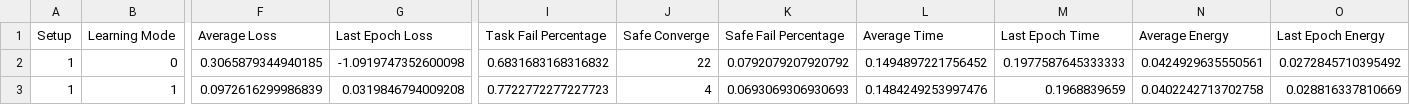
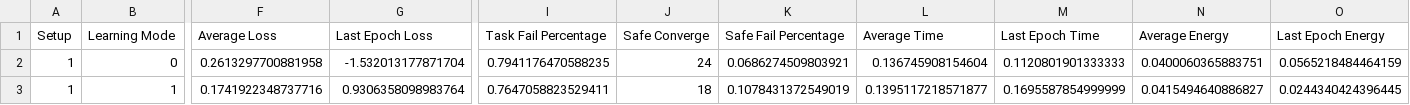
Before and after one commit to seyedAliHamedi/DTRL, a CSV file: results/mainTestResults2.csv, drawn as a sheet; only a part is shown, gaps mark what is left out; the diff covers the shown part only; the diff names each change by its address in the sheet, - before the commit and + after, or states it on an @@ line.

```diff
--- a/results/mainTestResults2.csv
+++ b/results/mainTestResults2.csv
-F2 (Average Loss): 0.3065879344940185
+F2 (Average Loss): 0.2613297700881958
-G2 (Last Epoch Loss): -1.0919747352600098
+G2 (Last Epoch Loss): -1.532013177871704
-I2 (Task Fail Percentage): 0.6831683168316832
+I2 (Task Fail Percentage): 0.7941176470588235
-J2 (Safe Converge): 22
+J2 (Safe Converge): 24
-K2 (Safe Fail Percentage): 0.0792079207920792
+K2 (Safe Fail Percentage): 0.0686274509803921
-L2 (Average Time): 0.1494897221756452
+L2 (Average Time): 0.136745908154604
-M2 (Last Epoch Time): 0.1977587645333333
+M2 (Last Epoch Time): 0.1120801901333333
-N2 (Average Energy): 0.0424929635550561
+N2 (Average Energy): 0.0400060365883751
-O2 (Last Epoch Energy): 0.0272845710395492
+O2 (Last Epoch Energy): 0.0565218484464159
-F3 (Average Loss): 0.0972616299986839
+F3 (Average Loss): 0.1741922348737716
-G3 (Last Epoch Loss): 0.0319846794009208
+G3 (Last Epoch Loss): 0.9306358098983764
-I3 (Task Fail Percentage): 0.7722772277227723
+I3 (Task Fail Percentage): 0.7647058823529411
-J3 (Safe Converge): 4
+J3 (Safe Converge): 18
-K3 (Safe Fail Percentage): 0.0693069306930693
+K3 (Safe Fail Percentage): 0.1078431372549019
-L3 (Average Time): 0.1484249253997476
+L3 (Average Time): 0.1395117218571877
-M3 (Last Epoch Time): 0.1968839659
+M3 (Last Epoch Time): 0.1695587854999999
-N3 (Average Energy): 0.0402242713702758
+N3 (Average Energy): 0.0415494640886827
-O3 (Last Epoch Energy): 0.028816337810669
+O3 (Last Epoch Energy): 0.0244340424396445
```
Also changed, not shown: 61 edited cells elsewhere in this file, 3 other files.
